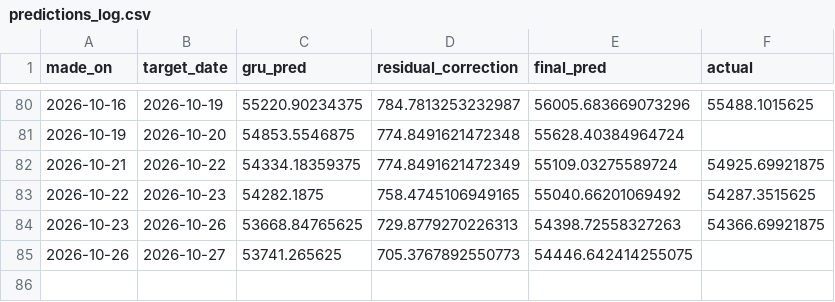
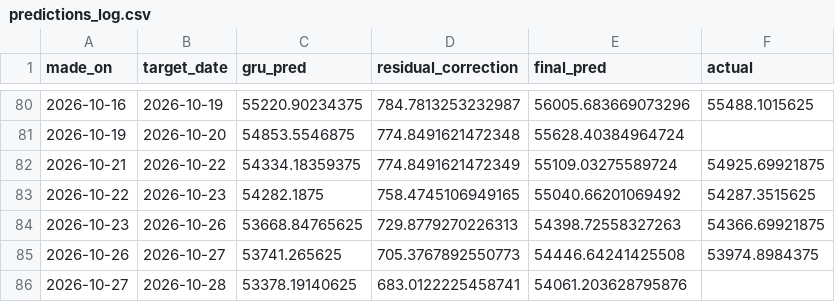
Before and after one commit to ArdraPushpakumar/banknifty-predictor, a CSV file: data/predictions_log.csv, drawn as a sheet; only a part is shown, gaps mark what is left out.

```diff
--- a/data/predictions_log.csv
+++ b/data/predictions_log.csv
@@ -84,2 +84,3 @@ made_on,target_date,gru_pred,residual_correction,final_pred,actual
 2026-10-23,2026-10-26,53668.84765625,729.8779270226313,54398.72558327263,54366.69921875
-2026-10-26,2026-10-27,53741.265625,705.3767892550773,54446.642414255075,
+2026-10-26,2026-10-27,53741.265625,705.3767892550773,54446.64241425508,53974.8984375
+2026-10-27,2026-10-28,53378.19140625,683.0122225458741,54061.203628795876,
```
Also changed, not shown: data/banknifty_history.csv, data/residual_log.csv.
